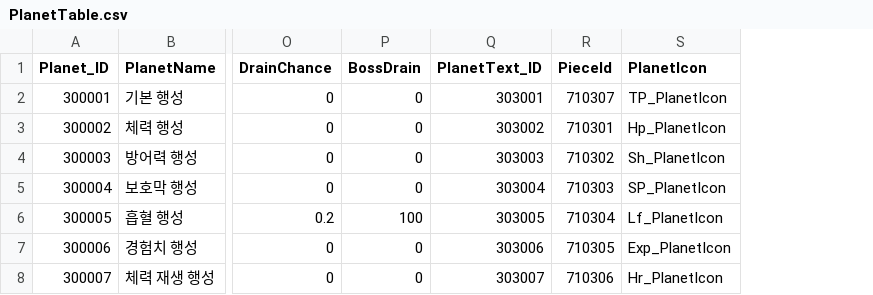
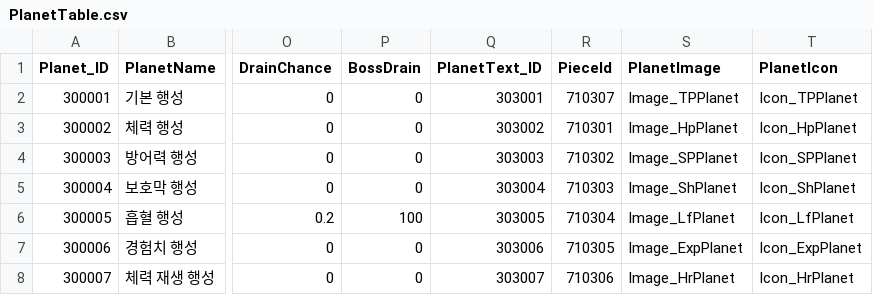
Before and after one commit to jeonglee22/MyPlanet, a CSV file: Assets/DataTables/PlanetTable.csv, drawn as a sheet; only a part is shown, gaps mark what is left out; addresses are those after the commit; the diff names each change by its address in the sheet, - before the commit and + after, or states it on an @@ line.

```diff
--- a/Assets/DataTables/PlanetTable.csv
+++ b/Assets/DataTables/PlanetTable.csv
+column S (PlanetImage), rows 2-8: Image_TPPlanet | Image_HpPlanet | Image_SPPlanet | Image_ShPlanet | Image_LfPlanet | Image_ExpPlanet | Image_HrPlanet
-T2 (PlanetIcon): TP_PlanetIcon
+T2 (PlanetIcon): Icon_TPPlanet
-T3 (PlanetIcon): Hp_PlanetIcon
+T3 (PlanetIcon): Icon_HpPlanet
-T4 (PlanetIcon): Sh_PlanetIcon
+T4 (PlanetIcon): Icon_SPPlanet
-T5 (PlanetIcon): SP_PlanetIcon
+T5 (PlanetIcon): Icon_ShPlanet
-T6 (PlanetIcon): Lf_PlanetIcon
+T6 (PlanetIcon): Icon_LfPlanet
-T7 (PlanetIcon): Exp_PlanetIcon
+T7 (PlanetIcon): Icon_ExpPlanet
-T8 (PlanetIcon): Hr_PlanetIcon
+T8 (PlanetIcon): Icon_HrPlanet
```
Also changed, not shown: 43 other files.
